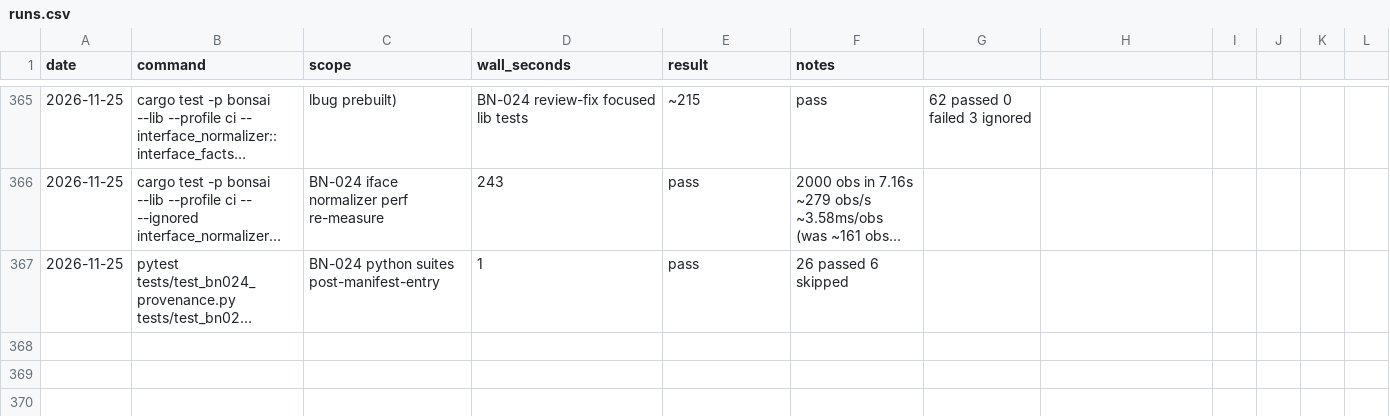
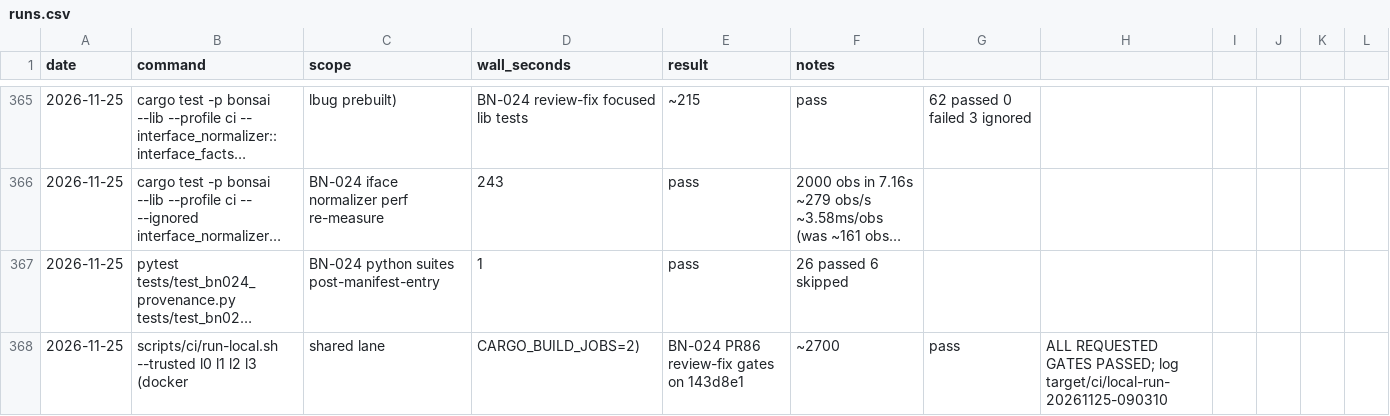
Before and after one commit to g-arjuna/bonsai, a CSV file: docs/build-times/runs.csv, drawn as a sheet; only a part is shown, gaps mark what is left out; long unchanged cells end in …; the diff names each change by its address in the sheet, - before the commit and + after, or states it on an @@ line.

```diff
--- a/docs/build-times/runs.csv
+++ b/docs/build-times/runs.csv
+row 368: 2026-11-25 | scripts/ci/run-local.sh --trusted l0 l1 l2 l3 (docker | shared lane | CARGO_BUILD_JOBS=2) | BN-024 PR86 review-fix gates on 143d8e1 | ~2700 | pass | ALL REQUESTED GATES PASSED; log target/ci/local-run-20261125-090310
```
